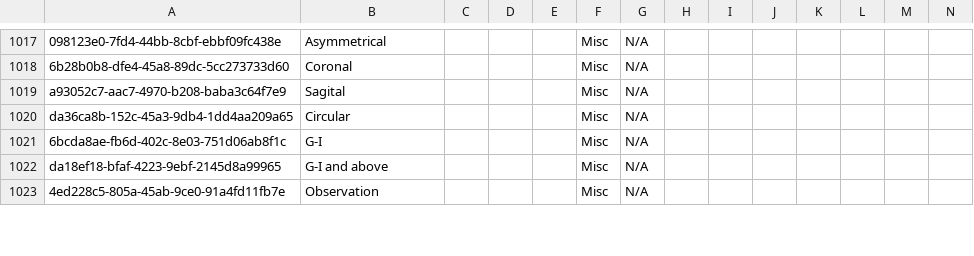
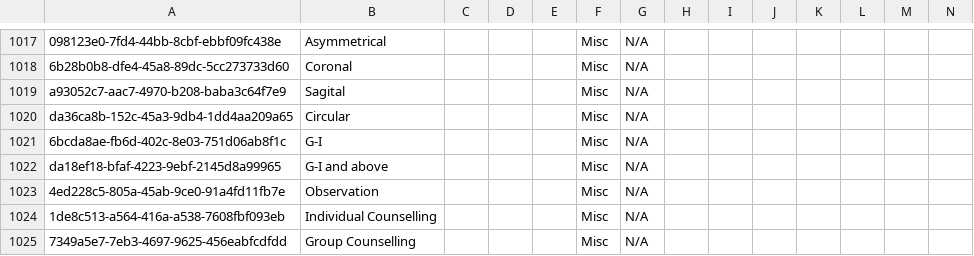
Before and after one commit to rgabbott/bahmni_metadata_93, a CSV file: metadata/configuration/concepts/Updated_concepts.csv, drawn as a sheet; only a part is shown, gaps mark what is left out; rows hold the shown columns only; the diff covers the shown part only; the diff names each change by its address in the sheet, - before the commit and + after, or states it on an @@ line.

Commit message:
Mary | August_3_changes -appt service times, three revised forms, new concepts

```diff
--- a/metadata/configuration/concepts/Updated_concepts.csv
+++ b/metadata/configuration/concepts/Updated_concepts.csv
+row 1024: 1de8c513-a564-416a-a538-7608fbf093eb | Individual Counselling |  |  |  | Misc | N/A
+row 1025: 7349a5e7-7eb3-4697-9625-456eabfcdfdd | Group Counselling |  |  |  | Misc | N/A
```
Also changed, not shown: 3 added rows, 1 moved row and 2 edited cells elsewhere in this file, metadata/configuration/appointmentservicedefinitions/appointmentservicedefinitions.csv, metadata/configuration/appointmentservicetypes/appointmentservicetypes.csv, 6 other files.
